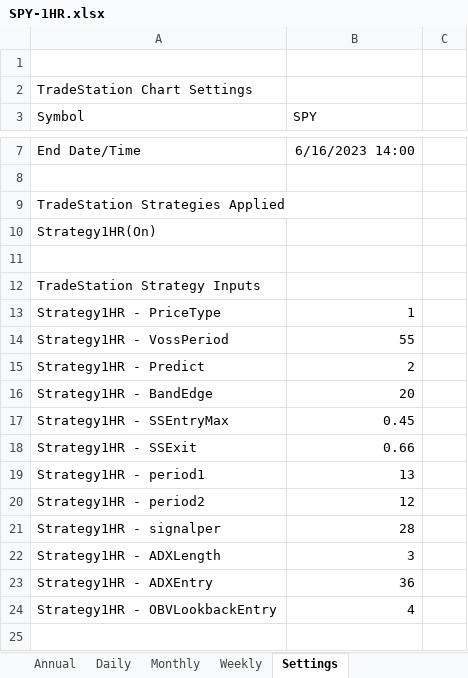
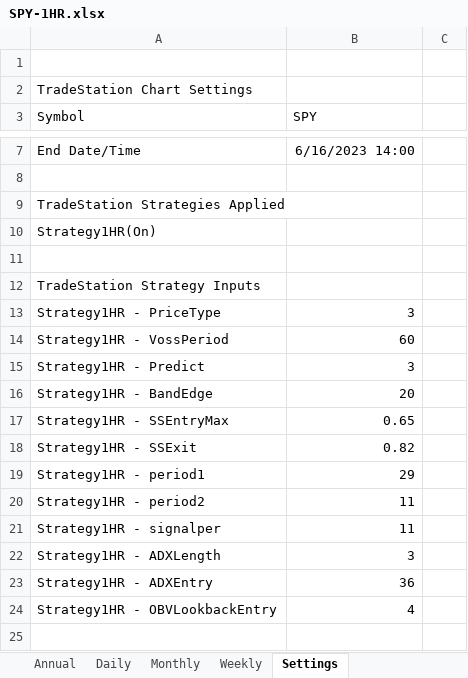
Before and after one commit to alexbernal0/QEP, an Excel workbook: SPY-1HR.xlsx, sheet Settings, drawn as a sheet; only a part is shown, gaps mark what is left out; values as stored, in another font and other column widths than the file's, no borders; the diff names each change by its address in the sheet, - before the commit and + after, or states it on an @@ line.

```diff
--- a/SPY-1HR.xlsx (sheet Settings)
+++ b/SPY-1HR.xlsx (sheet Settings)
-B13 (SPY): 1
+B13 (SPY): 3
-B14 (SPY): 55
+B14 (SPY): 60
-B15 (SPY): 2
+B15 (SPY): 3
-B17 (SPY): 0.45
+B17 (SPY): 0.65
-B18 (SPY): 0.66
+B18 (SPY): 0.82
-B19 (SPY): 13
+B19 (SPY): 29
-B20 (SPY): 12
+B20 (SPY): 11
-B21 (SPY): 28
+B21 (SPY): 11
```
Also changed, not shown: sheet Trades List, sheet Daily, sheet Weekly, sheet Monthly, sheet Trade Analysis, sheet Annual, 1 more sheet.
